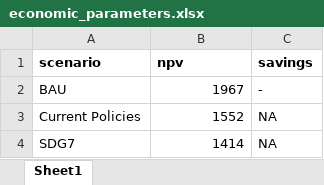
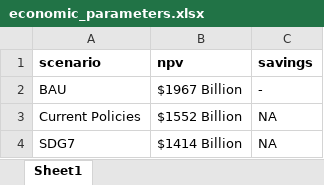
Before and after one commit to KTH-dESA/unescap, an Excel workbook: dashboard/Data/economic_parameters.xlsx, sheet Sheet1, drawn as a sheet; values as stored, in another font and other column widths than the file's, no borders; the diff names each change by its address in the sheet, - before the commit and + after, or states it on an @@ line.

```diff
--- a/dashboard/Data/economic_parameters.xlsx (sheet Sheet1)
+++ b/dashboard/Data/economic_parameters.xlsx (sheet Sheet1)
-B2 (npv): 1967
+B2 (npv): $1967 Billion
-B3 (npv): 1552
+B3 (npv): $1552 Billion
-B4 (npv): 1414
+B4 (npv): $1414 Billion
```
Also changed, not shown: 9 other files.
